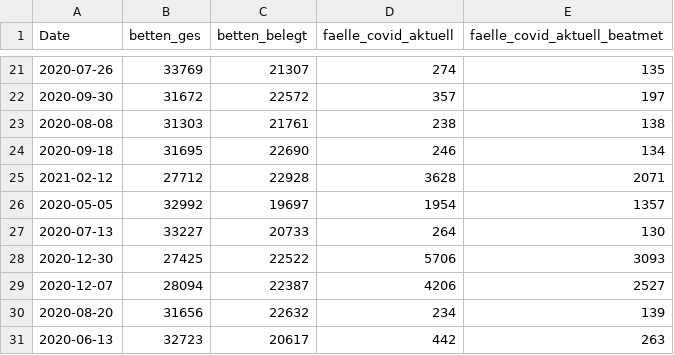
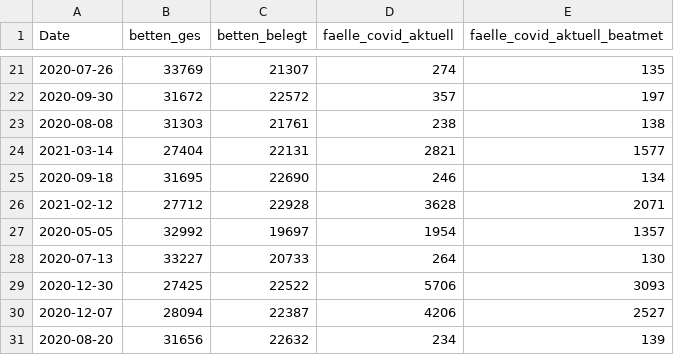
Before and after one commit to hodoi05/vaccinedata, a CSV file: data/source/de-divi-bl/01.csv, drawn as a sheet; only a part is shown, gaps mark what is left out; the shorter side is filled out with more unchanged rows.

```diff
--- a/data/source/de-divi-bl/01.csv
+++ b/data/source/de-divi-bl/01.csv
@@ -23,2 +23,3 @@ Date,betten_ges,betten_belegt,faelle_covid_aktuell,faelle_covid_aktuell_beatmet
 2020-08-08,31303,21761,238,138
+2021-03-14,27404,22131,2821,1577
 2020-09-18,31695,22690,246,134
```
Also changed, not shown: data/source/de-divi-bl/03.csv, data/source/de-divi-bl/05.csv, 13 other files.
